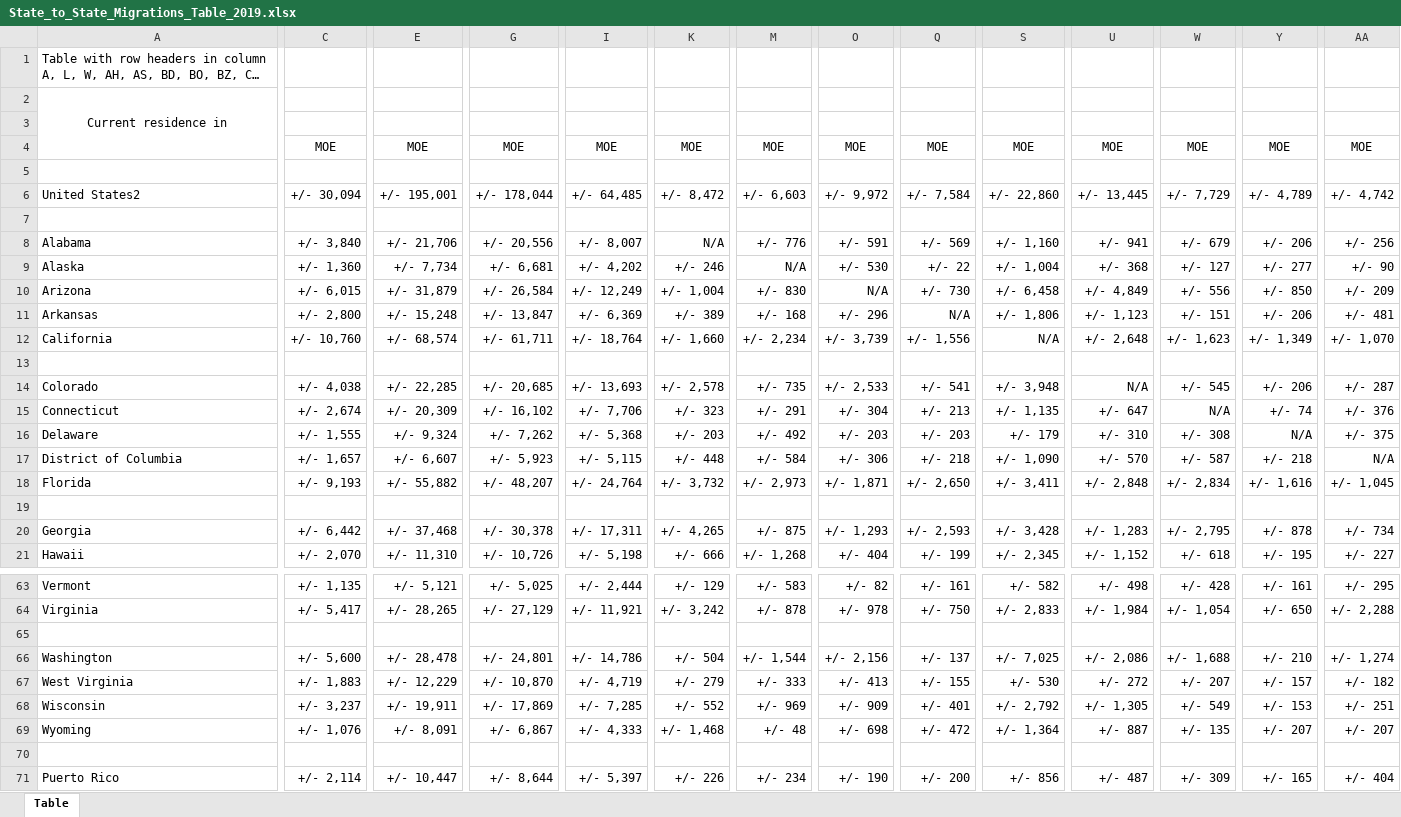
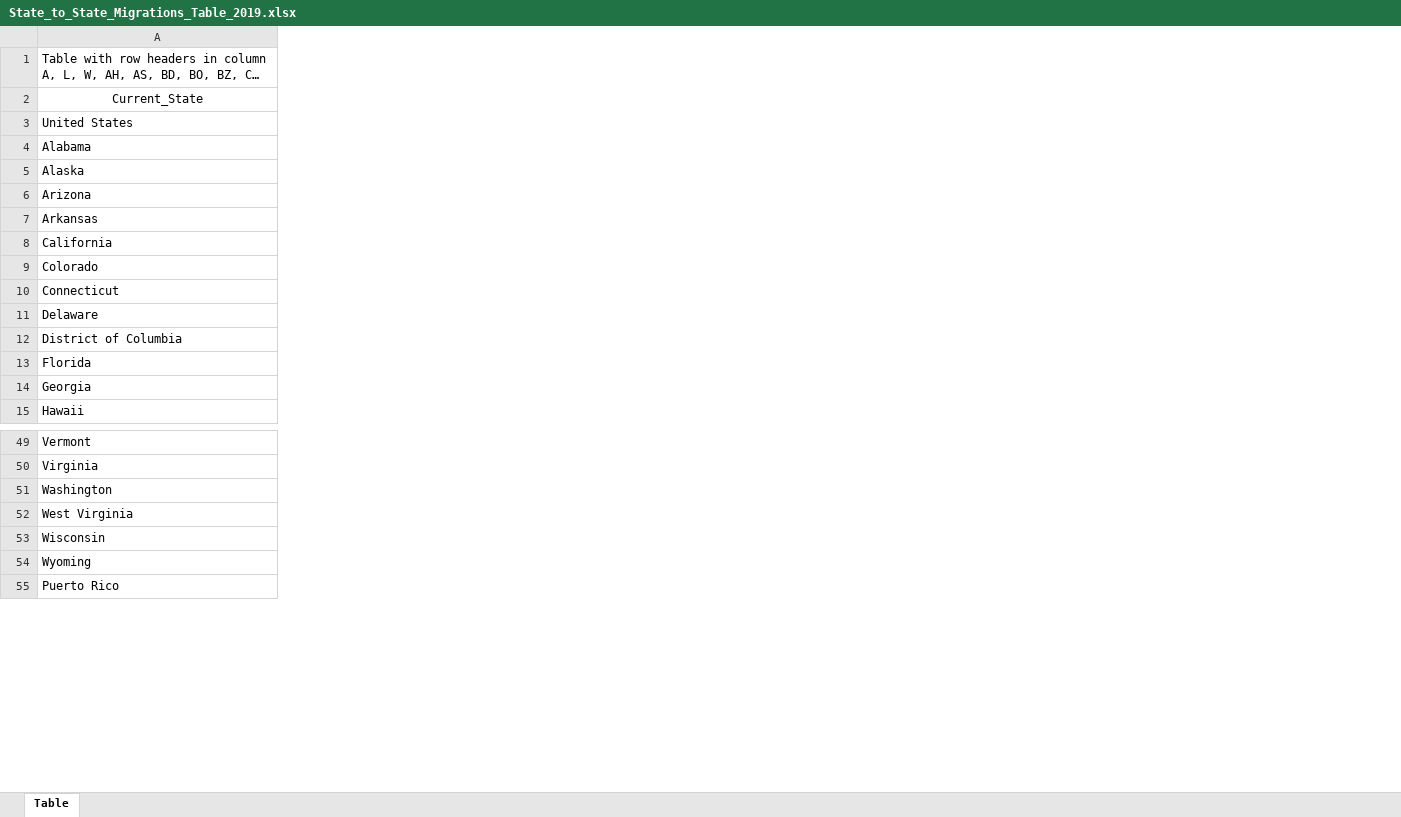
Before and after one commit to Gujaratigirl/Project_2_Relocation, an Excel workbook: State_to_State_Migrations_Table_2019.xlsx, sheet Table, drawn as a sheet; only a part is shown, gaps mark what is left out; long unchanged cells end in …; values as stored, in another font and other column widths than the file's, no borders; removed rows and columns are numbered as before the commit, all else as after; rows hold the shown columns only; the diff covers the shown part only; the diff names each change by its address in the sheet, - before the commit and + after, or states it on an @@ line.

Commit message:
Cleaned Excel file

```diff
--- a/State_to_State_Migrations_Table_2019.xlsx (sheet Table)
+++ b/State_to_State_Migrations_Table_2019.xlsx (sheet Table)
-column C, row 6: +/- 30,094; rows 8-12: +/- 3,840 | +/- 1,360 | +/- 6,015 | +/- 2,800 | +/- 10,760; rows 14-18: +/- 4,038 | +/- 2,674 | +/- 1,555 | +/- 1,657 | +/- 9,193; rows 20-21: +/- 6,442 | +/- 2,070; rows 63-64: +/- 1,135 | +/- 5,417; rows 66-69: +/- 5,600 | +/- 1,883 | +/- 3,237 | +/- 1,076; row 71: +/- 2,114
-column E, row 6: +/- 195,001; rows 8-12: +/- 21,706 | +/- 7,734 | +/- 31,879 | +/- 15,248 | +/- 68,574; rows 14-18: +/- 22,285 | +/- 20,309 | +/- 9,324 | +/- 6,607 | +/- 55,882; rows 20-21: +/- 37,468 | +/- 11,310; rows 63-64: +/- 5,121 | +/- 28,265; rows 66-69: +/- 28,478 | +/- 12,229 | +/- 19,911 | +/- 8,091; row 71: +/- 10,447
-column G, row 6: +/- 178,044; rows 8-12: +/- 20,556 | +/- 6,681 | +/- 26,584 | +/- 13,847 | +/- 61,711; rows 14-18: +/- 20,685 | +/- 16,102 | +/- 7,262 | +/- 5,923 | +/- 48,207; rows 20-21: +/- 30,378 | +/- 10,726; rows 63-64: +/- 5,025 | +/- 27,129; rows 66-69: +/- 24,801 | +/- 10,870 | +/- 17,869 | +/- 6,867; row 71: +/- 8,644
-column I, row 6: +/- 64,485; rows 8-12: +/- 8,007 | +/- 4,202 | +/- 12,249 | +/- 6,369 | +/- 18,764; rows 14-18: +/- 13,693 | +/- 7,706 | +/- 5,368 | +/- 5,115 | +/- 24,764; rows 20-21: +/- 17,311 | +/- 5,198; rows 63-64: +/- 2,444 | +/- 11,921; rows 66-69: +/- 14,786 | +/- 4,719 | +/- 7,285 | +/- 4,333; row 71: +/- 5,397
-column K, row 6: +/- 8,472; rows 8-12: N/A | +/- 246 | +/- 1,004 | +/- 389 | +/- 1,660; rows 14-18: +/- 2,578 | +/- 323 | +/- 203 | +/- 448 | +/- 3,732; rows 20-21: +/- 4,265 | +/- 666; rows 63-64: +/- 129 | +/- 3,242; rows 66-69: +/- 504 | +/- 279 | +/- 552 | +/- 1,468; row 71: +/- 226
-column M, row 6: +/- 6,603; rows 8-12: +/- 776 | N/A | +/- 830 | +/- 168 | +/- 2,234; rows 14-18: +/- 735 | +/- 291 | +/- 492 | +/- 584 | +/- 2,973; rows 20-21: +/- 875 | +/- 1,268; rows 63-64: +/- 583 | +/- 878; rows 66-69: +/- 1,544 | +/- 333 | +/- 969 | +/- 48; row 71: +/- 234
-column O, row 6: +/- 9,972; rows 8-12: +/- 591 | +/- 530 | N/A | +/- 296 | +/- 3,739; rows 14-18: +/- 2,533 | +/- 304 | +/- 203 | +/- 306 | +/- 1,871; rows 20-21: +/- 1,293 | +/- 404; rows 63-64: +/- 82 | +/- 978; rows 66-69: +/- 2,156 | +/- 413 | +/- 909 | +/- 698; row 71: +/- 190
-column Q, row 6: +/- 7,584; rows 8-12: +/- 569 | +/- 22 | +/- 730 | N/A | +/- 1,556; rows 14-18: +/- 541 | +/- 213 | +/- 203 | +/- 218 | +/- 2,650; rows 20-21: +/- 2,593 | +/- 199; rows 63-64: +/- 161 | +/- 750; rows 66-69: +/- 137 | +/- 155 | +/- 401 | +/- 472; row 71: +/- 200
-column S, row 6: +/- 22,860; rows 8-12: +/- 1,160 | +/- 1,004 | +/- 6,458 | +/- 1,806 | N/A; rows 14-18: +/- 3,948 | +/- 1,135 | +/- 179 | +/- 1,090 | +/- 3,411; rows 20-21: +/- 3,428 | +/- 2,345; rows 63-64: +/- 582 | +/- 2,833; rows 66-69: +/- 7,025 | +/- 530 | +/- 2,792 | +/- 1,364; row 71: +/- 856
-column U, row 6: +/- 13,445; rows 8-12: +/- 941 | +/- 368 | +/- 4,849 | +/- 1,123 | +/- 2,648; rows 14-18: N/A | +/- 647 | +/- 310 | +/- 570 | +/- 2,848; rows 20-21: +/- 1,283 | +/- 1,152; rows 63-64: +/- 498 | +/- 1,984; rows 66-69: +/- 2,086 | +/- 272 | +/- 1,305 | +/- 887; row 71: +/- 487
-column W, row 6: +/- 7,729; rows 8-12: +/- 679 | +/- 127 | +/- 556 | +/- 151 | +/- 1,623; rows 14-18: +/- 545 | N/A | +/- 308 | +/- 587 | +/- 2,834; rows 20-21: +/- 2,795 | +/- 618; rows 63-64: +/- 428 | +/- 1,054; rows 66-69: +/- 1,688 | +/- 207 | +/- 549 | +/- 135; row 71: +/- 309
-column Y, row 6: +/- 4,789; rows 8-12: +/- 206 | +/- 277 | +/- 850 | +/- 206 | +/- 1,349; rows 14-18: +/- 206 | +/- 74 | N/A | +/- 218 | +/- 1,616; rows 20-21: +/- 878 | +/- 195; rows 63-64: +/- 161 | +/- 650; rows 66-69: +/- 210 | +/- 157 | +/- 153 | +/- 207; row 71: +/- 165
-column AA, row 6: +/- 4,742; rows 8-12: +/- 256 | +/- 90 | +/- 209 | +/- 481 | +/- 1,070; rows 14-18: +/- 287 | +/- 376 | +/- 375 | N/A | +/- 1,045; rows 20-21: +/- 734 | +/- 227; rows 63-64: +/- 295 | +/- 2,288; rows 66-69: +/- 1,274 | +/- 182 | +/- 251 | +/- 207; row 71: +/- 404
-row 2: Current residence in
-row 3: (empty)
-row 4:  | MOE | MOE | MOE | MOE | MOE | MOE | MOE | MOE | MOE | MOE | MOE | MOE | MOE
-row 2: (empty)
+row 2: Current_State
-A3 (Current_State): United States2
+A3 (Current_State): United States
-row 7: (empty)
-row 13: (empty)
-row 19: (empty)
-row 65: (empty)
-row 70: (empty)
```
Also changed, not shown: 8 removed rows and 46 removed columns elsewhere in this sheet.
